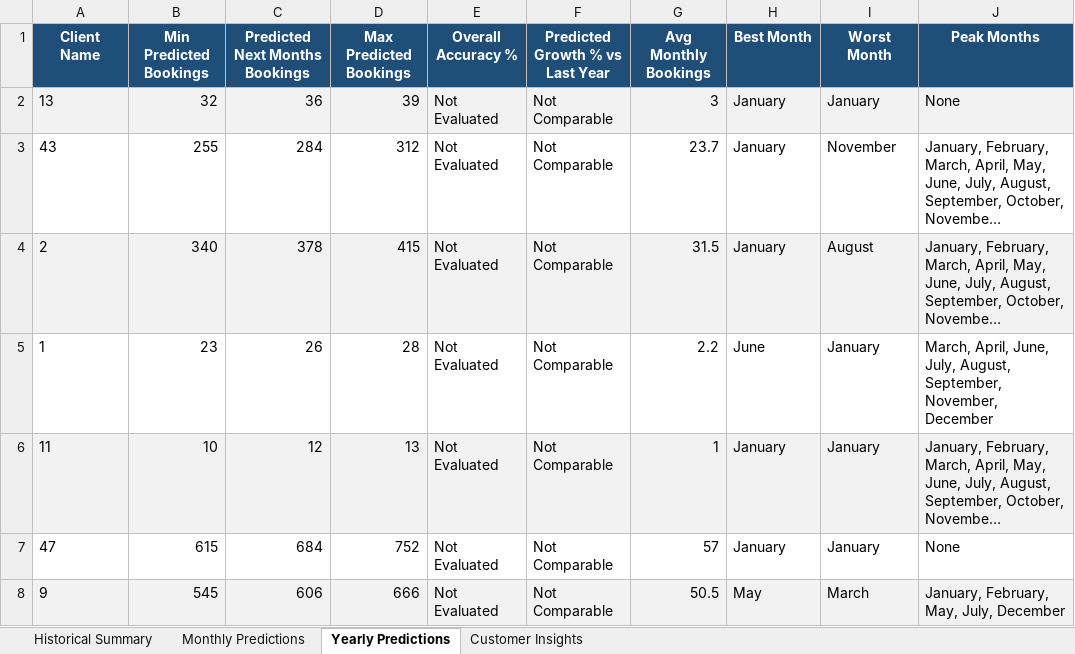
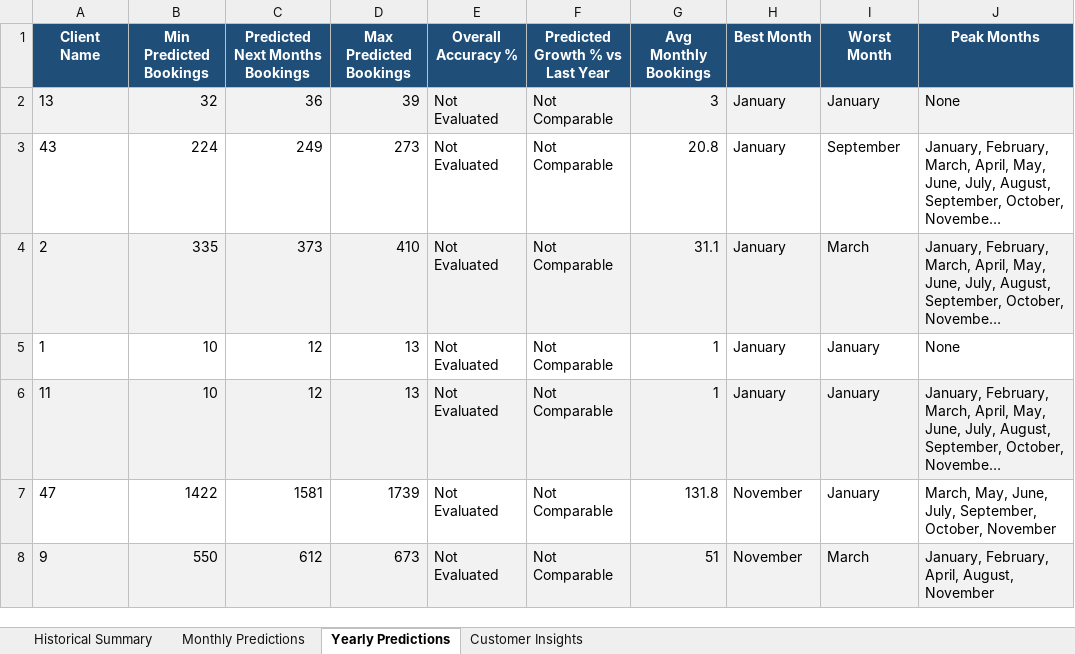
Before and after one commit to yukthabasu/Artimus-2K26, an Excel workbook: forecast_clean_2026.xlsx, sheet Yearly Predictions, drawn as a sheet; only a part is shown; long unchanged cells end in …; values as stored, in another font and other column widths than the file's, no borders; the diff covers the shown part only; the diff names each change by its address in the sheet, - before the commit and + after, or states it on an @@ line.

```diff
--- a/forecast_clean_2026.xlsx (sheet Yearly Predictions)
+++ b/forecast_clean_2026.xlsx (sheet Yearly Predictions)
-B3 (Min Predicted Bookings): 255
+B3 (Min Predicted Bookings): 224
-C3 (Predicted Next Months Bookings): 284
+C3 (Predicted Next Months Bookings): 249
-D3 (Max Predicted Bookings): 312
+D3 (Max Predicted Bookings): 273
-G3 (Avg Monthly Bookings): 23.7
+G3 (Avg Monthly Bookings): 20.8
-I3 (Worst Month): November
+I3 (Worst Month): September
-B4 (Min Predicted Bookings): 340
+B4 (Min Predicted Bookings): 335
-C4 (Predicted Next Months Bookings): 378
+C4 (Predicted Next Months Bookings): 373
-D4 (Max Predicted Bookings): 415
+D4 (Max Predicted Bookings): 410
-G4 (Avg Monthly Bookings): 31.5
+G4 (Avg Monthly Bookings): 31.1
-I4 (Worst Month): August
+I4 (Worst Month): March
-B5 (Min Predicted Bookings): 23
+B5 (Min Predicted Bookings): 10
-C5 (Predicted Next Months Bookings): 26
+C5 (Predicted Next Months Bookings): 12
-D5 (Max Predicted Bookings): 28
+D5 (Max Predicted Bookings): 13
-G5 (Avg Monthly Bookings): 2.2
+G5 (Avg Monthly Bookings): 1
-H5 (Best Month): June
+H5 (Best Month): January
-J5 (Peak Months): March, April, June, July, August, September, November, December
+J5 (Peak Months): None
-B7 (Min Predicted Bookings): 615
+B7 (Min Predicted Bookings): 1422
-C7 (Predicted Next Months Bookings): 684
+C7 (Predicted Next Months Bookings): 1581
-D7 (Max Predicted Bookings): 752
+D7 (Max Predicted Bookings): 1739
-G7 (Avg Monthly Bookings): 57
+G7 (Avg Monthly Bookings): 131.8
-H7 (Best Month): January
+H7 (Best Month): November
-J7 (Peak Months): None
+J7 (Peak Months): March, May, June, July, September, October, November
-B8 (Min Predicted Bookings): 545
+B8 (Min Predicted Bookings): 550
-C8 (Predicted Next Months Bookings): 606
+C8 (Predicted Next Months Bookings): 612
-D8 (Max Predicted Bookings): 666
+D8 (Max Predicted Bookings): 673
-G8 (Avg Monthly Bookings): 50.5
+G8 (Avg Monthly Bookings): 51
-H8 (Best Month): May
+H8 (Best Month): November
-J8 (Peak Months): January, February, May, July, December
+J8 (Peak Months): January, February, April, August, November
```
Also changed, not shown: 12 edited cells elsewhere in this sheet, sheet Monthly Predictions, 10 other files.
